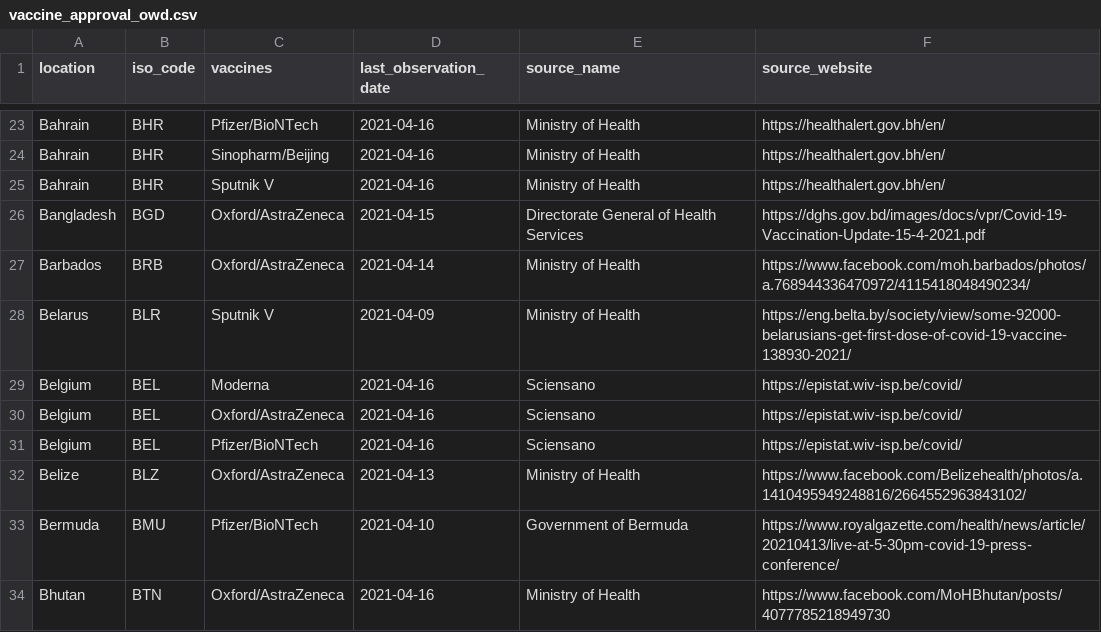
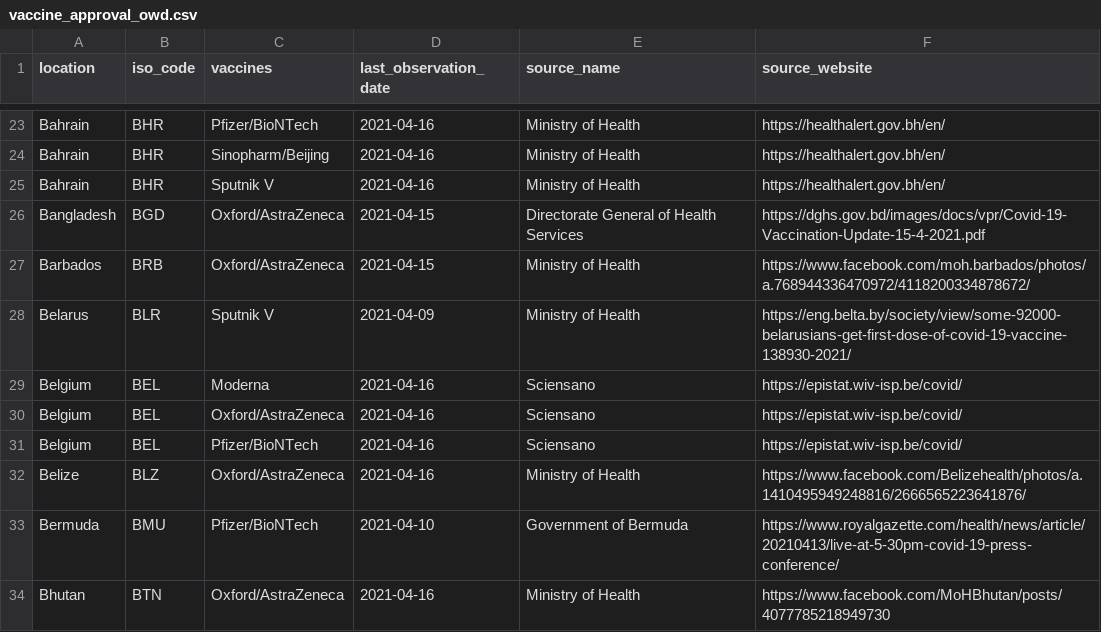
Before and after one commit to armsp/covid-vaccine-tracker, a CSV file: owd_datasets/vaccine_approval_owd.csv, drawn as a sheet; only a part is shown, gaps mark what is left out; the diff covers the shown part only.

Commit message:
updating datasets

```diff
--- a/owd_datasets/vaccine_approval_owd.csv
+++ b/owd_datasets/vaccine_approval_owd.csv
@@ -26,3 +26,3 @@ Bahrain,BHR,Sputnik V,2021-04-16,Ministry of Health,https://healthalert.gov.bh/e
 Bangladesh,BGD,Oxford/AstraZeneca,2021-04-15,Directorate General of Health Services,https://dghs.gov.bd/images/docs/vpr/Covid-19-Vaccination-Update-15-4-2021.pdf
-Barbados,BRB,Oxford/AstraZeneca,2021-04-14,Ministry of Health,https://www.facebook.com/moh.barbados/photos/a.768944336470972/4115418048490234/
+Barbados,BRB,Oxford/AstraZeneca,2021-04-15,Ministry of Health,https://www.facebook.com/moh.barbados/photos/a.768944336470972/4118200334878672/
 Belarus,BLR,Sputnik V,2021-04-09,Ministry of Health,https://eng.belta.by/society/view/some-92000-belarusians-get-first-dose-of-covid-19-vaccine-138930-2021/
@@ -31,3 +31,3 @@ Belgium,BEL,Oxford/AstraZeneca,2021-04-16,Sciensano,https://epistat.wiv-isp.be/c
 Belgium,BEL,Pfizer/BioNTech,2021-04-16,Sciensano,https://epistat.wiv-isp.be/covid/
-Belize,BLZ,Oxford/AstraZeneca,2021-04-13,Ministry of Health,https://www.facebook.com/Belizehealth/photos/a.1410495949248816/2664552963843102/
+Belize,BLZ,Oxford/AstraZeneca,2021-04-16,Ministry of Health,https://www.facebook.com/Belizehealth/photos/a.1410495949248816/2666565223641876/
 Bermuda,BMU,Pfizer/BioNTech,2021-04-10,Government of Bermuda,https://www.royalgazette.com/health/news/article/20210413/live-at-5-30pm-covid-19-press-conference/
```
Also changed, not shown: 3 added rows and 53 edited cells elsewhere in this file.
